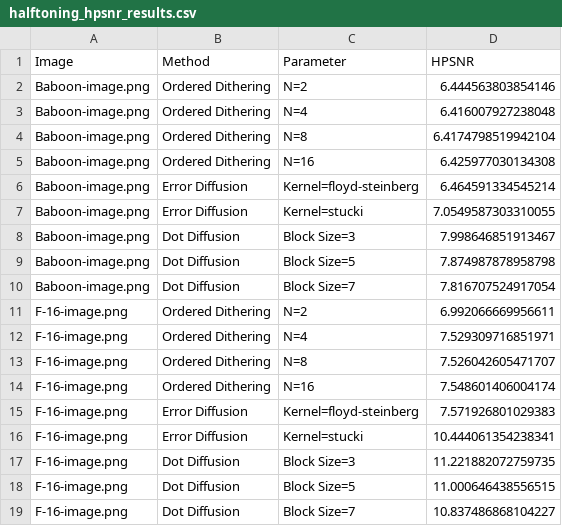
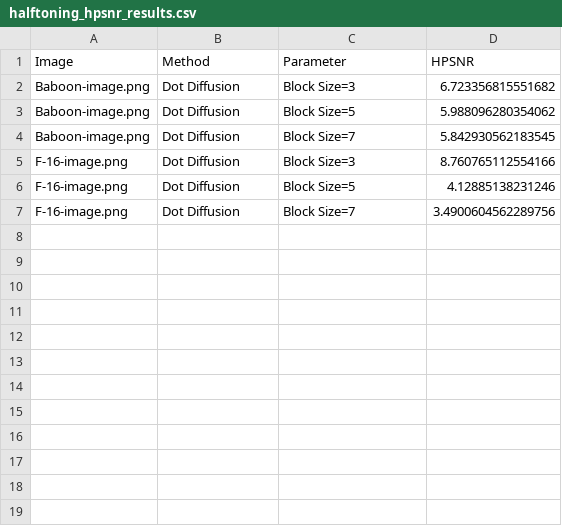
Before and after one commit to yoyo2325/digital_halftoning, a CSV file: halftoning_hpsnr_results.csv, drawn as a sheet.

```diff
--- a/halftoning_hpsnr_results.csv
+++ b/halftoning_hpsnr_results.csv
@@ -1,19 +1,7 @@
 Image,Method,Parameter,HPSNR
-Baboon-image.png,Ordered Dithering,N=2,6.444563803854146
-Baboon-image.png,Ordered Dithering,N=4,6.416007927238048
-Baboon-image.png,Ordered Dithering,N=8,6.4174798519942104
-Baboon-image.png,Ordered Dithering,N=16,6.425977030134308
-Baboon-image.png,Error Diffusion,Kernel=floyd-steinberg,6.464591334545214
-Baboon-image.png,Error Diffusion,Kernel=stucki,7.0549587303310055
-Baboon-image.png,Dot Diffusion,Block Size=3,7.998646851913467
-Baboon-image.png,Dot Diffusion,Block Size=5,7.874987878958798
-Baboon-image.png,Dot Diffusion,Block Size=7,7.816707524917054
-F-16-image.png,Ordered Dithering,N=2,6.992066669956611
-F-16-image.png,Ordered Dithering,N=4,7.529309716851971
-F-16-image.png,Ordered Dithering,N=8,7.526042605471707
-F-16-image.png,Ordered Dithering,N=16,7.548601406004174
-F-16-image.png,Error Diffusion,Kernel=floyd-steinberg,7.571926801029383
-F-16-image.png,Error Diffusion,Kernel=stucki,10.444061354238341
-F-16-image.png,Dot Diffusion,Block Size=3,11.221882072759735
-F-16-image.png,Dot Diffusion,Block Size=5,11.000646438556515
-F-16-image.png,Dot Diffusion,Block Size=7,10.837486868104227
+Baboon-image.png,Dot Diffusion,Block Size=3,6.723356815551682
+Baboon-image.png,Dot Diffusion,Block Size=5,5.988096280354062
+Baboon-image.png,Dot Diffusion,Block Size=7,5.842930562183545
+F-16-image.png,Dot Diffusion,Block Size=3,8.760765112554166
+F-16-image.png,Dot Diffusion,Block Size=5,4.12885138231246
+F-16-image.png,Dot Diffusion,Block Size=7,3.4900604562289756
```
Also changed, not shown: 7 other files.
